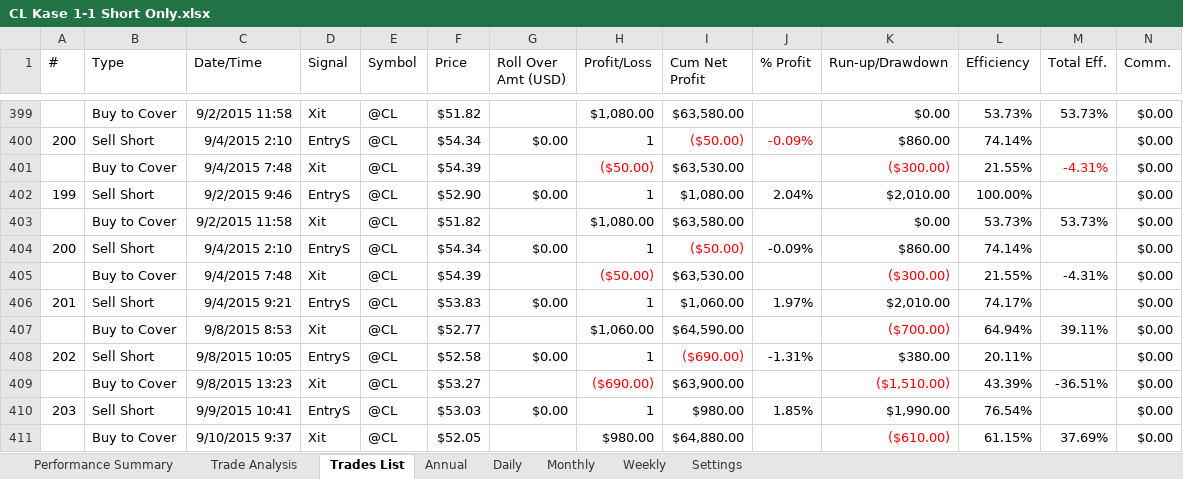
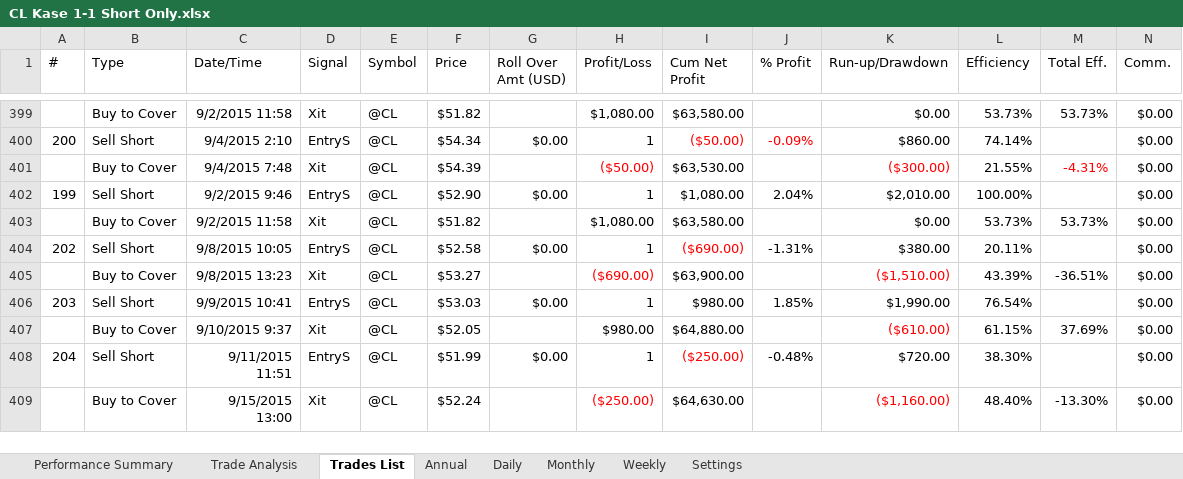
Before and after one commit to B-e-n-B/misc, an Excel workbook: CL Kase 1-1 Short Only.xlsx, sheet Trades List, drawn as a sheet; only a part is shown, gaps mark what is left out; the shorter side is filled out with more unchanged rows; values as stored, in another font and other column widths than the file's, no borders; charts and pictures not drawn; rows hold the shown columns only; the diff names each change by its address in the sheet, - before the commit and + after, or states it on an @@ line.

Commit message:
Add files via upload

```diff
--- a/CL Kase 1-1 Short Only.xlsx (sheet Trades List)
+++ b/CL Kase 1-1 Short Only.xlsx (sheet Trades List)
-row 404: 200 | Sell Short | 9/4/2015 2:10 | EntryS | @CL | $54.34 | $0.00 | 1 | ($50.00) | -0.09% | $860.00 | 74.14% |  | $0.00
-row 405:  | Buy to Cover | 9/4/2015 7:48 | Xit | @CL | $54.39 |  | ($50.00) | $63,530.00 |  | ($300.00) | 21.55% | -4.31% | $0.00
-row 406: 201 | Sell Short | 9/4/2015 9:21 | EntryS | @CL | $53.83 | $0.00 | 1 | $1,060.00 | 1.97% | $2,010.00 | 74.17% |  | $0.00
-row 407:  | Buy to Cover | 9/8/2015 8:53 | Xit | @CL | $52.77 |  | $1,060.00 | $64,590.00 |  | ($700.00) | 64.94% | 39.11% | $0.00
```
Also changed, not shown: charts or pictures.
